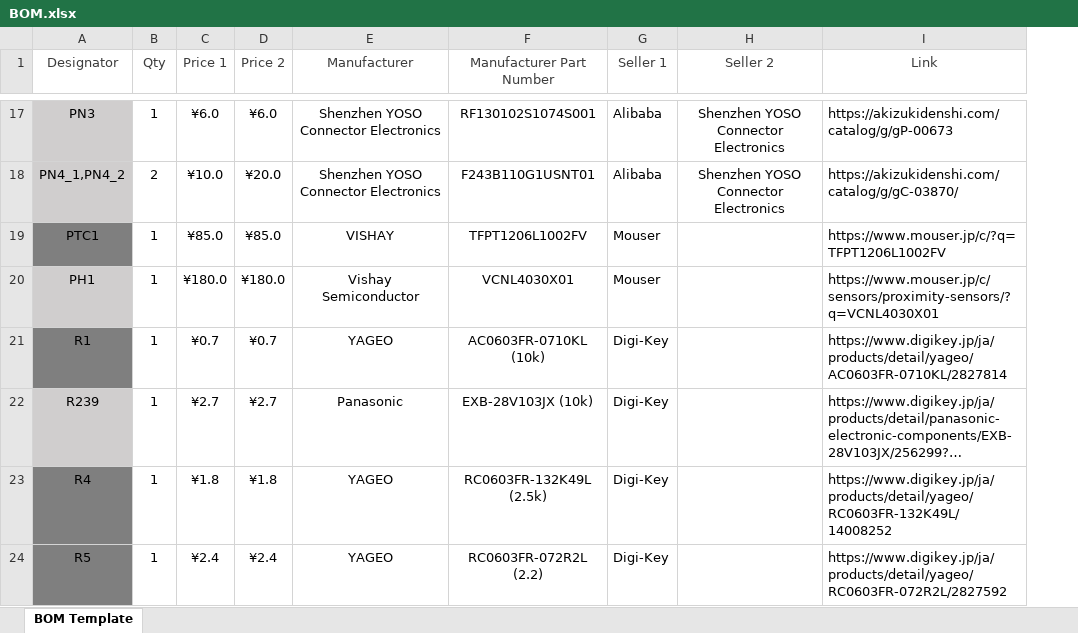
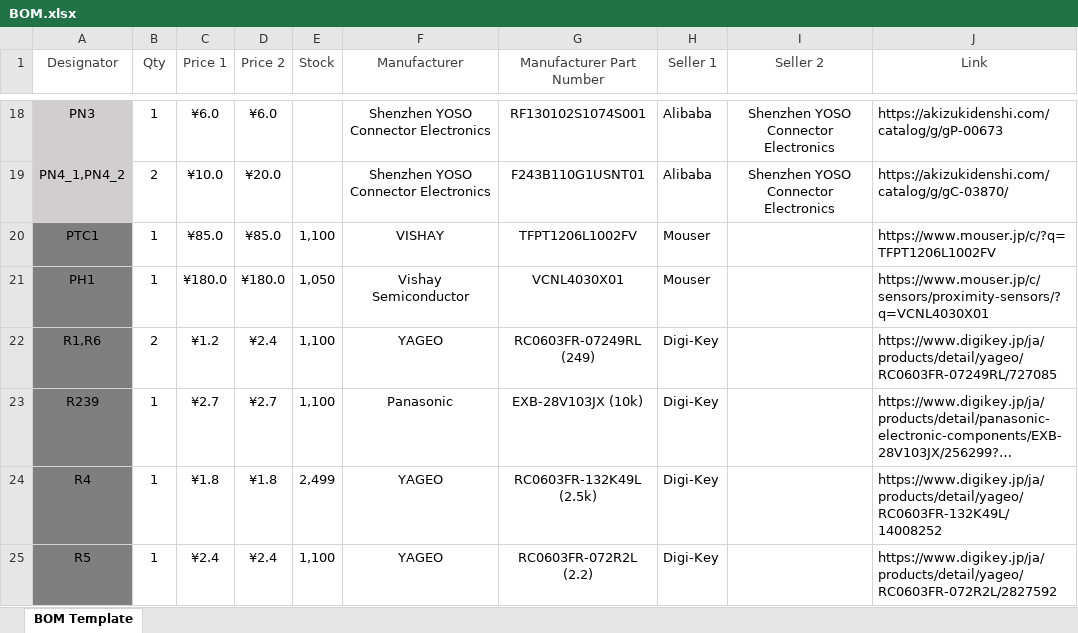
Before and after one commit to et0614/mlogger, an Excel workbook: board/BOM.xlsx, sheet BOM Template, drawn as a sheet; only a part is shown, gaps mark what is left out; long unchanged cells end in …; values as stored, in another font and other column widths than the file's, no borders; conditional formats not drawn; removed rows and columns are numbered as before the commit, all else as after; the diff covers the shown part only; the diff names each change by its address in the sheet, - before the commit and + after, or states it on an @@ line.

```diff
--- a/board/BOM.xlsx (sheet BOM Template)
+++ b/board/BOM.xlsx (sheet BOM Template)
+column E (Stock), rows 20-21: 1,100 | 1,050; rows 23-25: 1,100 | 2,499 | 1,100
-A21 fill: #D0CECE
+A21 fill: #7F7F7F
-row 21: R1 | 1 | ¥0.7 | ¥0.7 | YAGEO | AC0603FR-0710KL (10k) | Digi-Key |  | https://www.digikey.jp/ja/products/detail/yageo/AC0603FR-0710KL/2827814
+row 22: R1,R6 | 2 | ¥1.2 | ¥2.4 | 1,100 | YAGEO | RC0603FR-07249RL (249) | Digi-Key |  | https://www.digikey.jp/ja/products/detail/yageo/RC0603FR-07249RL/727085
-A23 fill: #D0CECE
+A23 fill: #7F7F7F
```
Also changed, not shown: 2 added rows, 1 removed row, 1 edited cell and cell formats elsewhere in this sheet, formulas that keep their value, 4 other files.
